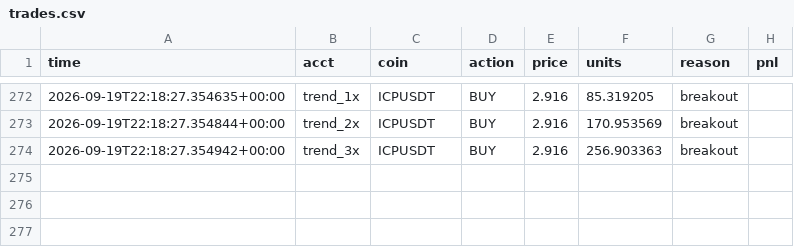
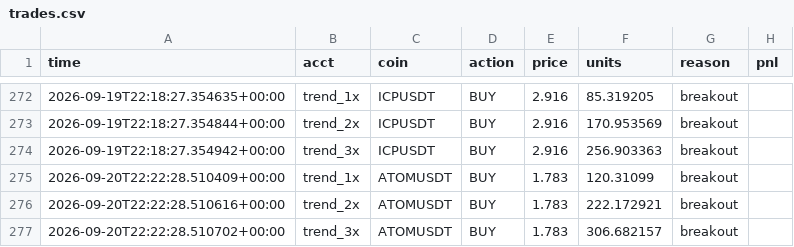
Before and after one commit to Lemonef/Quant, a CSV file: live_bot/trades.csv, drawn as a sheet; only a part is shown, gaps mark what is left out; the diff names each change by its address in the sheet, - before the commit and + after, or states it on an @@ line.

```diff
--- a/live_bot/trades.csv
+++ b/live_bot/trades.csv
+row 275: 2026-09-20T22:22:28.510409+00:00 | trend_1x | ATOMUSDT | BUY | 1.783 | 120.31099 | breakout
+row 276: 2026-09-20T22:22:28.510616+00:00 | trend_2x | ATOMUSDT | BUY | 1.783 | 222.172921 | breakout
+row 277: 2026-09-20T22:22:28.510702+00:00 | trend_3x | ATOMUSDT | BUY | 1.783 | 306.682157 | breakout
```
Also changed, not shown: live_bot/equity_crashreb_1x.csv, live_bot/equity_crashreb_2x.csv, 19 other files.
